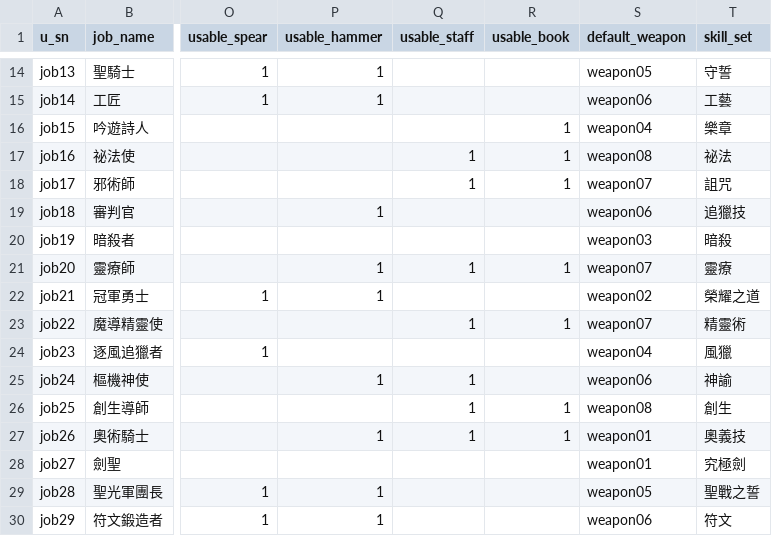
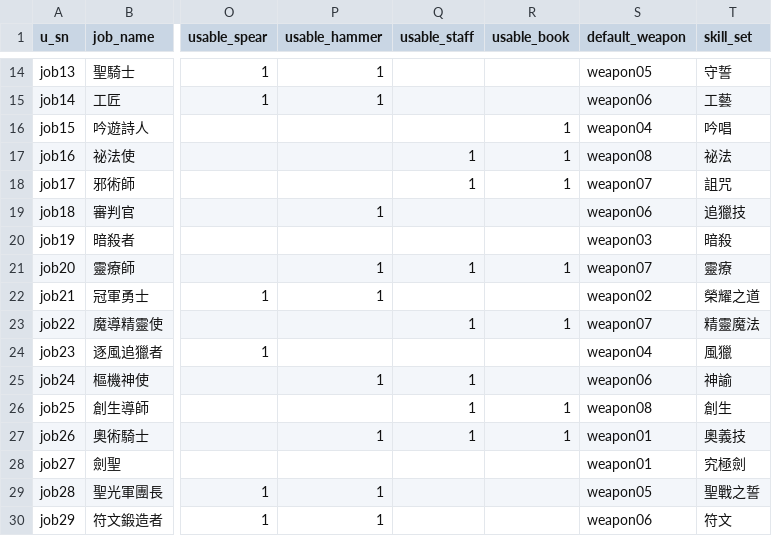
Before and after one commit to minruuwu/bigadventure, a CSV file: assets/data/job_info.csv, drawn as a sheet; only a part is shown, gaps mark what is left out; the diff names each change by its address in the sheet, - before the commit and + after, or states it on an @@ line.

Commit message:
Update job_info.csv

```diff
--- a/assets/data/job_info.csv
+++ b/assets/data/job_info.csv
-T16 (skill_set): 樂章
+T16 (skill_set): 吟唱
-T23 (skill_set): 精靈術
+T23 (skill_set): 精靈魔法
```
